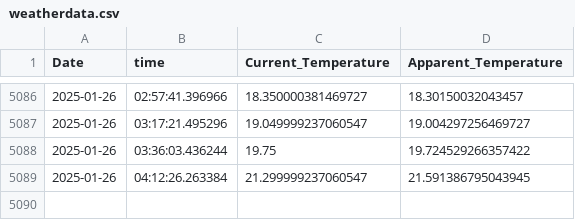
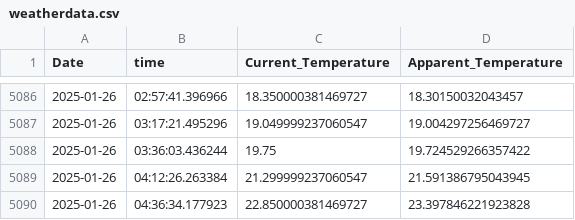
Before and after one commit to vanshaj248/DataScience-and-AI-ML, a CSV file: DataScience and AI ML/Data Collection and Storage/Api_Learn/API Data Collection and Analysis/weatherdata.csv, drawn as a sheet; only a part is shown, gaps mark what is left out; the diff names each change by its address in the sheet, - before the commit and + after, or states it on an @@ line.

```diff
--- a/DataScience and AI ML/Data Collection and Storage/Api_Learn/API Data Collection and Analysis/weatherdata.csv
+++ b/DataScience and AI ML/Data Collection and Storage/Api_Learn/API Data Collection and Analysis/weatherdata.csv
+row 5090: 2025-01-26 | 04:36:34.177923 | 22.850000381469727 | 23.397846221923828
```
